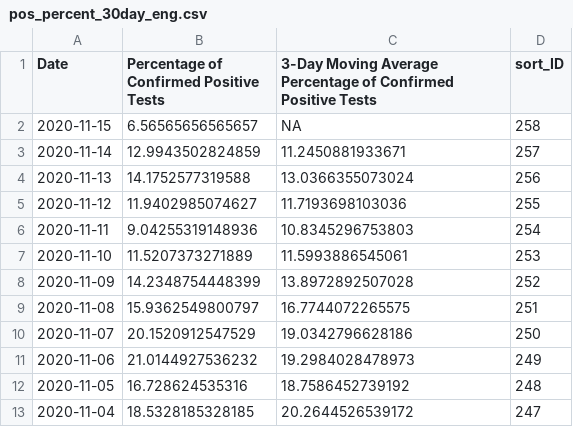
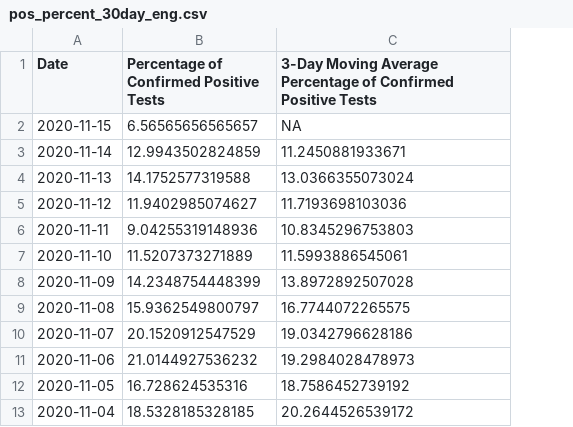
Before and after one commit to SCPHCovid19Data/scph_covid19, a CSV file: pos_percent_30day_eng.csv, drawn as a sheet; only a part is shown; the diff names each change by its address in the sheet, - before the commit and + after, or states it on an @@ line.

```diff
--- a/pos_percent_30day_eng.csv
+++ b/pos_percent_30day_eng.csv
-column D (sort_ID), rows 2-13: 258 | 257 | 256 | 255 | 254 | 253 | 252 | 251 | 250 | 249 | 248 | 247
```
Also changed, not shown: pos_percent_30day_esp.csv, test_count_30day_eng.csv.
